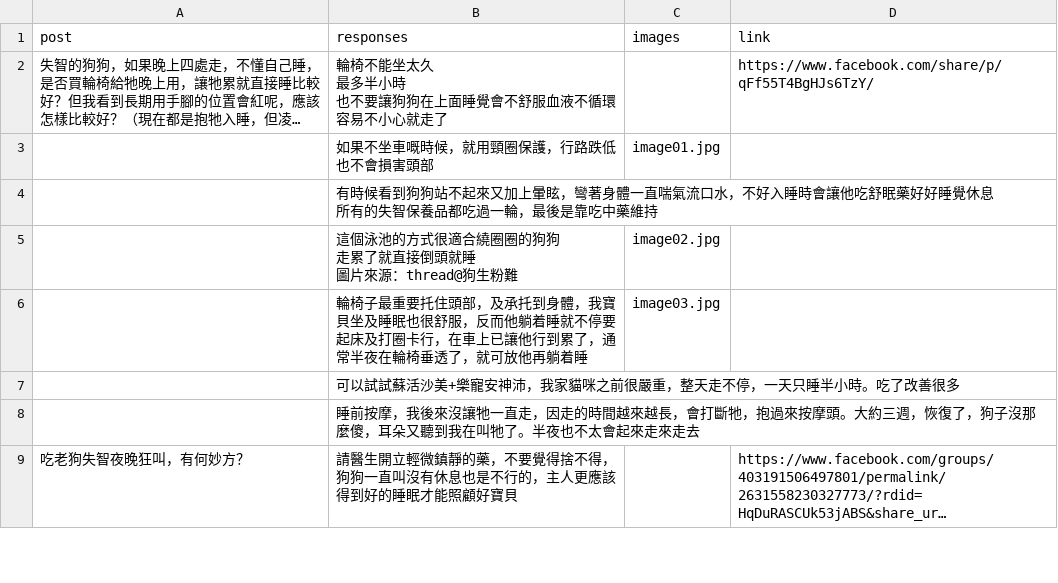
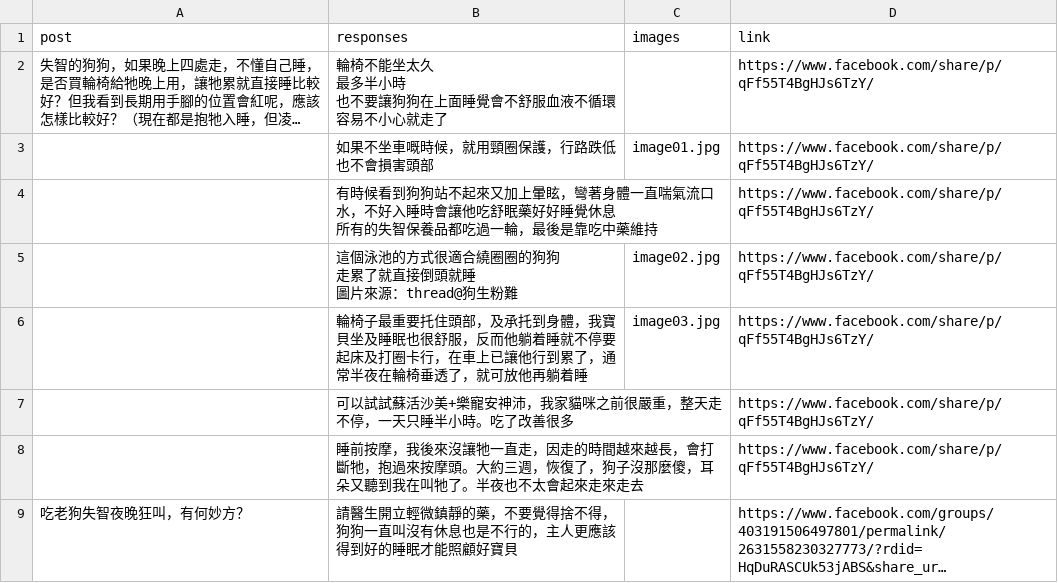
Before and after one commit to hizirong/CCD_MMRAG, a CSV file: post_response.csv, drawn as a sheet; only a part is shown; long unchanged cells end in …; the diff covers the shown part only; the diff names each change by its address in the sheet, - before the commit and + after, or states it on an @@ line.

```diff
--- a/post_response.csv
+++ b/post_response.csv
-D3:D8 (link): (empty)
+D3:D8 (link): https://www.facebook.com/share/p/qFf55T4BgHJs6TzY/
```
Also changed, not shown: 33 edited cells elsewhere in this file, 3 other files.
